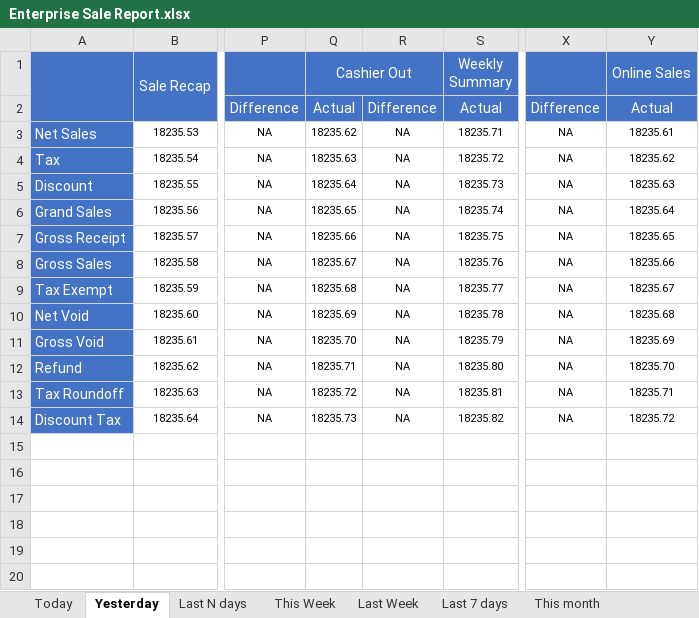
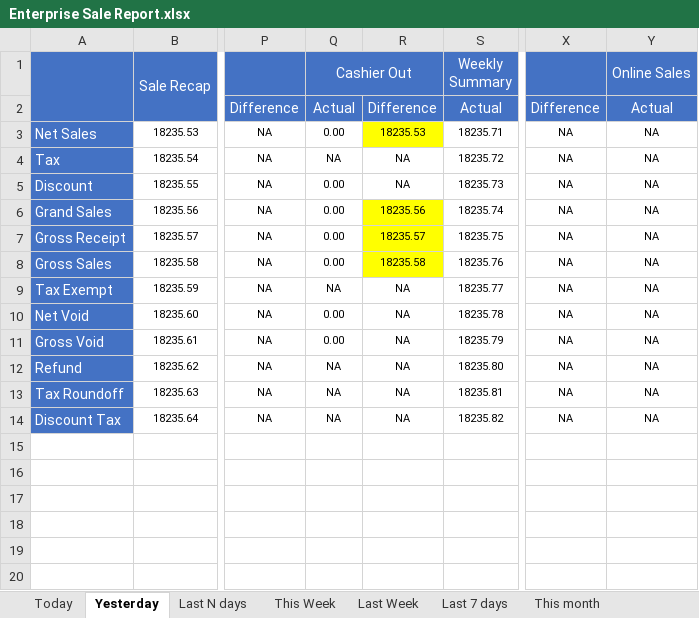
Before and after one commit to LingaAutomation/Linga_BO_Revamp, an Excel workbook: Sale Report Excel Comparison/Enterprise Sale Report.xlsx, sheet Yesterday, drawn as a sheet; only a part is shown, gaps mark what is left out; values as stored, in another font and other column widths than the file's, no borders; charts and pictures not drawn; the diff covers the shown part only; the diff names each change by its address in the sheet, - before the commit and + after, or states it on an @@ line.

```diff
--- a/Sale Report Excel Comparison/Enterprise Sale Report.xlsx (sheet Yesterday)
+++ b/Sale Report Excel Comparison/Enterprise Sale Report.xlsx (sheet Yesterday)
-Q3 (Cashier Out): 18235.62
+Q3 (Cashier Out): 0.00
-R3: NA
+R3: 18235.53
-R3 fill: none
+R3 fill: #FFFF00
-Y3 (Online Sales): 18235.61
+Y3 (Online Sales): NA
-Q4 (Cashier Out): 18235.63
+Q4 (Cashier Out): NA
-Y4 (Online Sales): 18235.62
+Y4 (Online Sales): NA
-Q5 (Cashier Out): 18235.64
+Q5 (Cashier Out): 0.00
-Y5 (Online Sales): 18235.63
+Y5 (Online Sales): NA
-Q6 (Cashier Out): 18235.65
+Q6 (Cashier Out): 0.00
-R6: NA
+R6: 18235.56
-R6:R8 fill: none
+R6:R8 fill: #FFFF00
-Y6 (Online Sales): 18235.64
+Y6 (Online Sales): NA
-Q7 (Cashier Out): 18235.66
+Q7 (Cashier Out): 0.00
-R7: NA
+R7: 18235.57
-Y7 (Online Sales): 18235.65
+Y7 (Online Sales): NA
-Q8 (Cashier Out): 18235.67
+Q8 (Cashier Out): 0.00
-R8: NA
+R8: 18235.58
-Y8 (Online Sales): 18235.66
+Y8 (Online Sales): NA
-Q9 (Cashier Out): 18235.68
+Q9 (Cashier Out): NA
-Y9 (Online Sales): 18235.67
+Y9 (Online Sales): NA
-Q10 (Cashier Out): 18235.69
+Q10 (Cashier Out): 0.00
-Y10 (Online Sales): 18235.68
+Y10 (Online Sales): NA
-Q11 (Cashier Out): 18235.70
+Q11 (Cashier Out): 0.00
-Y11 (Online Sales): 18235.69
+Y11 (Online Sales): NA
-Q12 (Cashier Out): 18235.71
+Q12 (Cashier Out): NA
-Y12 (Online Sales): 18235.70
+Y12 (Online Sales): NA
-Q13 (Cashier Out): 18235.72
+Q13 (Cashier Out): NA
-Y13 (Online Sales): 18235.71
+Y13 (Online Sales): NA
-Q14 (Cashier Out): 18235.73
+Q14 (Cashier Out): NA
-Y14 (Online Sales): 18235.72
+Y14 (Online Sales): NA
```
Also changed, not shown: 6 edited cells and cell formats elsewhere in this sheet, sheet This Week, sheet Last 7 days, sheet Specific Date, sheet Date Range, sheet Today, sheet Last N days, 4 more sheets, 29 other files.
